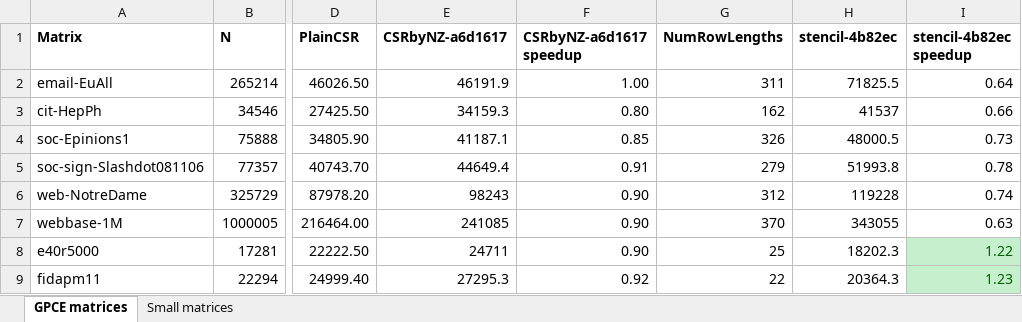
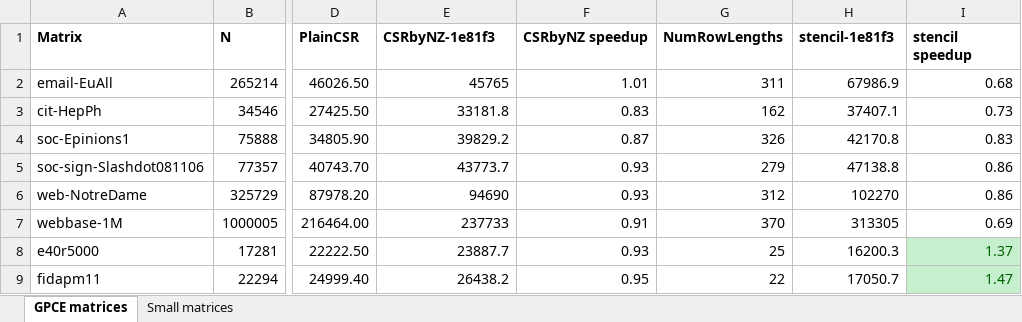
Before and after one commit to ozusrl/thundercat, an Excel workbook: results/srlpi-ARM.xlsx, sheet GPCE matrices, drawn as a sheet; only a part is shown, gaps mark what is left out; values as stored, in another font and other column widths than the file's, no borders; the diff covers the shown part only; the diff names each change by its address in the sheet, - before the commit and + after, or states it on an @@ line.

```diff
--- a/results/srlpi-ARM.xlsx (sheet GPCE matrices)
+++ b/results/srlpi-ARM.xlsx (sheet GPCE matrices)
-E1: CSRbyNZ-a6d1617
+E1: CSRbyNZ-1e81f3
-F1: CSRbyNZ-a6d1617 speedup
+F1: CSRbyNZ speedup
-H1: stencil-4b82ec
+H1: stencil-1e81f3
-I1: stencil-4b82ec speedup
+I1: stencil speedup
-E2 (CSRbyNZ-1e81f3): 46191.9
+E2 (CSRbyNZ-1e81f3): 45765
-F2 (CSRbyNZ speedup): 1.00
+F2 (CSRbyNZ speedup): 1.01
-H2 (stencil-1e81f3): 71825.5
+H2 (stencil-1e81f3): 67986.9
-I2 (stencil speedup): 0.64
+I2 (stencil speedup): 0.68
-E3 (CSRbyNZ-1e81f3): 34159.3
+E3 (CSRbyNZ-1e81f3): 33181.8
-F3 (CSRbyNZ speedup): 0.80
+F3 (CSRbyNZ speedup): 0.83
-H3 (stencil-1e81f3): 41537
+H3 (stencil-1e81f3): 37407.1
-I3 (stencil speedup): 0.66
+I3 (stencil speedup): 0.73
-E4 (CSRbyNZ-1e81f3): 41187.1
+E4 (CSRbyNZ-1e81f3): 39829.2
-F4 (CSRbyNZ speedup): 0.85
+F4 (CSRbyNZ speedup): 0.87
-H4 (stencil-1e81f3): 48000.5
+H4 (stencil-1e81f3): 42170.8
-I4 (stencil speedup): 0.73
+I4 (stencil speedup): 0.83
-E5 (CSRbyNZ-1e81f3): 44649.4
+E5 (CSRbyNZ-1e81f3): 43773.7
-F5 (CSRbyNZ speedup): 0.91
+F5 (CSRbyNZ speedup): 0.93
-H5 (stencil-1e81f3): 51993.8
+H5 (stencil-1e81f3): 47138.8
-I5 (stencil speedup): 0.78
+I5 (stencil speedup): 0.86
-E6 (CSRbyNZ-1e81f3): 98243
+E6 (CSRbyNZ-1e81f3): 94690
-F6 (CSRbyNZ speedup): 0.90
+F6 (CSRbyNZ speedup): 0.93
-H6 (stencil-1e81f3): 119228
+H6 (stencil-1e81f3): 102270
-I6 (stencil speedup): 0.74
+I6 (stencil speedup): 0.86
-E7 (CSRbyNZ-1e81f3): 241085
+E7 (CSRbyNZ-1e81f3): 237733
-F7 (CSRbyNZ speedup): 0.90
+F7 (CSRbyNZ speedup): 0.91
-H7 (stencil-1e81f3): 343055
+H7 (stencil-1e81f3): 313305
-I7 (stencil speedup): 0.63
+I7 (stencil speedup): 0.69
-E8 (CSRbyNZ-1e81f3): 24711
+E8 (CSRbyNZ-1e81f3): 23887.7
-F8 (CSRbyNZ speedup): 0.90
+F8 (CSRbyNZ speedup): 0.93
-H8 (stencil-1e81f3): 18202.3
+H8 (stencil-1e81f3): 16200.3
-I8 (stencil speedup): 1.22
+I8 (stencil speedup): 1.37
-E9 (CSRbyNZ-1e81f3): 27295.3
+E9 (CSRbyNZ-1e81f3): 26438.2
-F9 (CSRbyNZ speedup): 0.92
+F9 (CSRbyNZ speedup): 0.95
-H9 (stencil-1e81f3): 20364.3
+H9 (stencil-1e81f3): 17050.7
-I9 (stencil speedup): 1.23
+I9 (stencil speedup): 1.47
```
Also changed, not shown: 59 edited cells elsewhere in this sheet, sheet Small matrices.
